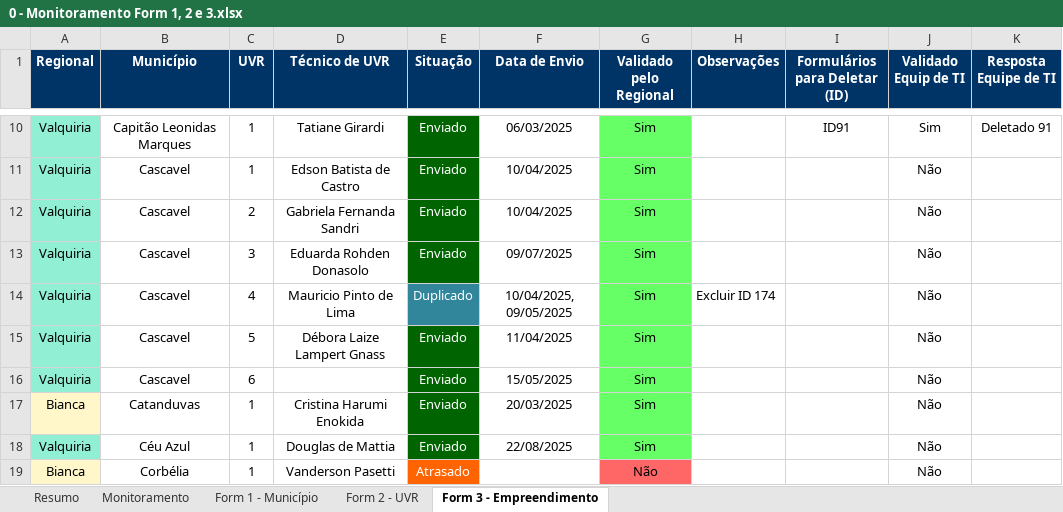
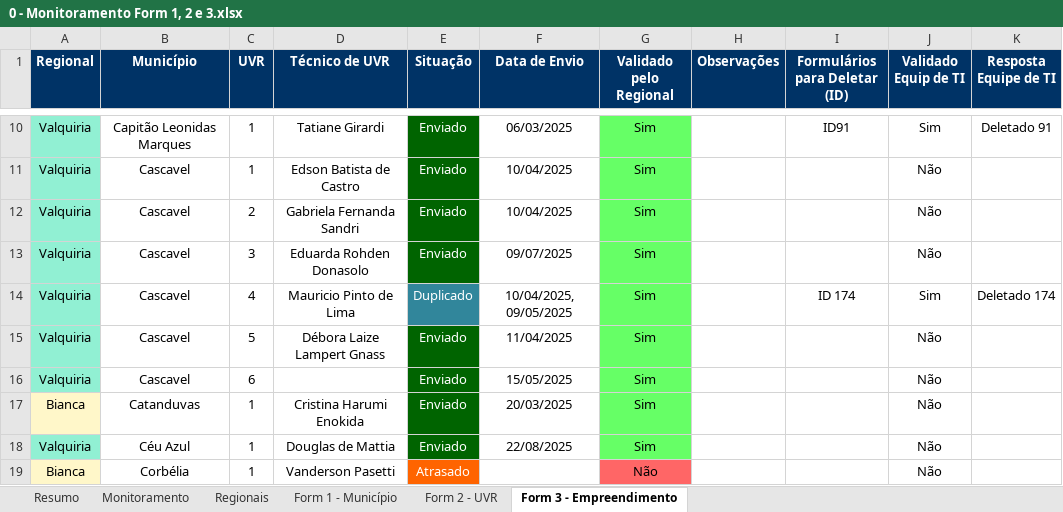
Before and after one commit to Josimarhdev/scripts-pti, an Excel workbook: scripts/Monitoramento/inputs/0 - GRS II/0 - Monitoramento Form 1, 2 e 3.xlsx, sheet Form 3 - Empreendimento, drawn as a sheet; only a part is shown, gaps mark what is left out; values as stored, in another font and other column widths than the file's, no borders; conditional formats not drawn; the diff names each change by its address in the sheet, - before the commit and + after, or states it on an @@ line.

```diff
--- a/scripts/Monitoramento/inputs/0 - GRS II/0 - Monitoramento Form 1, 2 e 3.xlsx (sheet Form 3 - Empreendimento)
+++ b/scripts/Monitoramento/inputs/0 - GRS II/0 - Monitoramento Form 1, 2 e 3.xlsx (sheet Form 3 - Empreendimento)
+sheet tab: Regionais
-H14 (Observações): Excluir ID 174
+H14 (Observações): (empty)
-I14 (Formulários para Deletar (ID)): (empty)
+I14 (Formulários para Deletar (ID)): ID 174
-J14 (Validado Equip de TI): Não
+J14 (Validado Equip de TI): Sim
-K14 (Resposta Equipe de TI): (empty)
+K14 (Resposta Equipe de TI): Deletado 174
```
Also changed, not shown: sheet Resumo, sheet Form 2 - UVR, sheet Form 1 - Município, sheet Monitoramento, scripts/Monitoramento/inputs/0 - Belém/0 - Monitoramento Form 1, 2 e 3.xlsx, scripts/Monitoramento/inputs/0 - Belém/0 - Monitoramento Form 4.xlsx, 29 other files.
